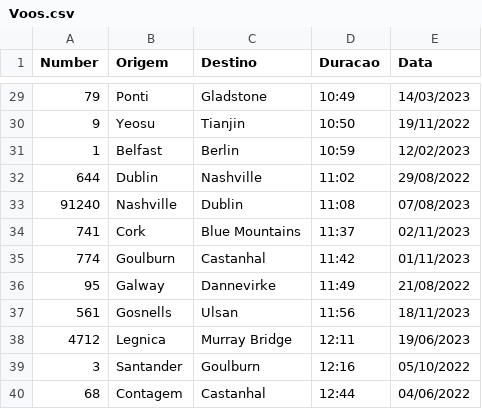
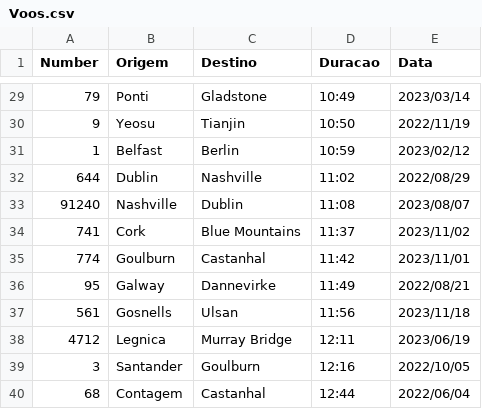
Before and after one commit to Eduardo79Silva/ProjetoAED, a CSV file: MACROS/Voos.csv, drawn as a sheet; only a part is shown, gaps mark what is left out; the diff covers the shown part only.

```diff
--- a/MACROS/Voos.csv
+++ b/MACROS/Voos.csv
@@ -29,12 +29,12 @@ Number; Origem; Destino; Duracao; Data
-79;       Ponti;       Gladstone;       10:49;       14/03/2023
-9;       Yeosu;       Tianjin;       10:50;       19/11/2022
-1;       Belfast;       Berlin;       10:59;       12/02/2023
-644;       Dublin;       Nashville;       11:02;       29/08/2022
-91240;       Nashville;       Dublin;       11:08;       07/08/2023
-741;       Cork;       Blue Mountains;       11:37;       02/11/2023
-774;       Goulburn;       Castanhal;       11:42;       01/11/2023
-95;       Galway;       Dannevirke;       11:49;       21/08/2022
-561;       Gosnells;       Ulsan;       11:56;       18/11/2023
-4712;       Legnica;       Murray Bridge;       12:11;       19/06/2023
-3;       Santander;       Goulburn;       12:16;       05/10/2022
-68;       Contagem;       Castanhal;       12:44;       04/06/2022
+79;       Ponti;       Gladstone;       10:49;       2023/03/14
+9;       Yeosu;       Tianjin;       10:50;       2022/11/19
+1;       Belfast;       Berlin;       10:59;       2023/02/12
+644;       Dublin;       Nashville;       11:02;       2022/08/29
+91240;       Nashville;       Dublin;       11:08;       2023/08/07
+741;       Cork;       Blue Mountains;       11:37;       2023/11/02
+774;       Goulburn;       Castanhal;       11:42;       2023/11/01
+95;       Galway;       Dannevirke;       11:49;       2022/08/21
+561;       Gosnells;       Ulsan;       11:56;       2023/11/18
+4712;       Legnica;       Murray Bridge;       12:11;       2023/06/19
+3;       Santander;       Goulburn;       12:16;       2022/10/05
+68;       Contagem;       Castanhal;       12:44;       2022/06/04
```
Also changed, not shown: 27 edited cells elsewhere in this file, MACROS/Avioes.csv, MACROS/Servicos.csv, 1 other file.
